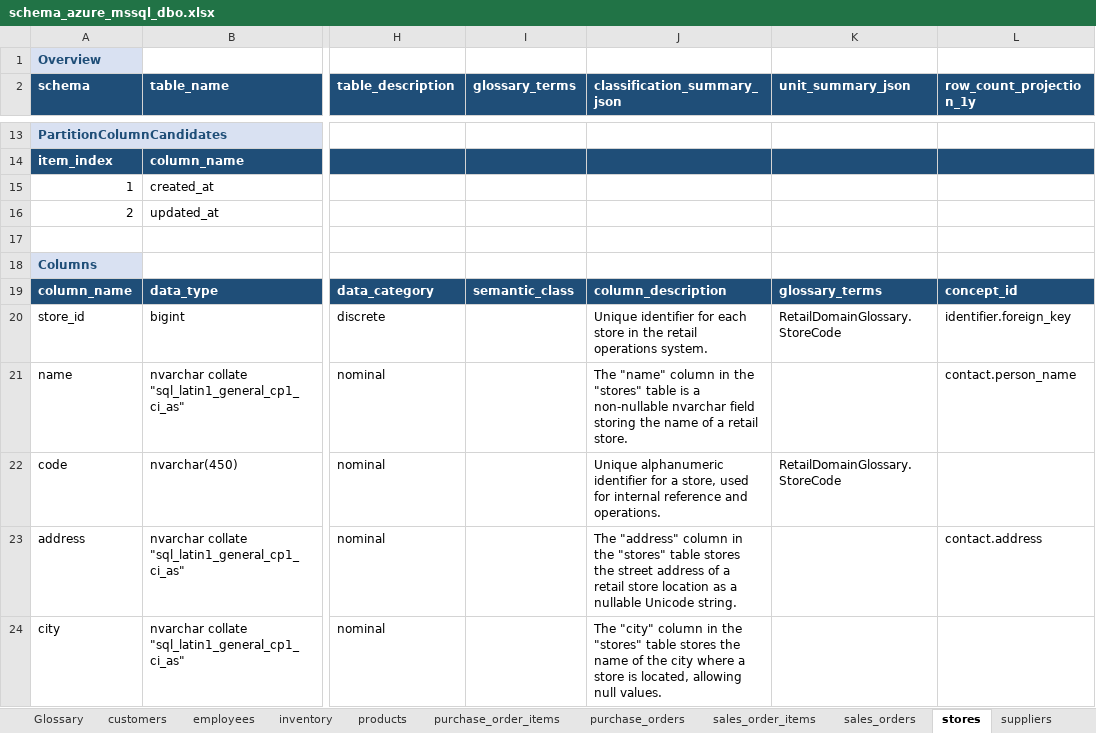
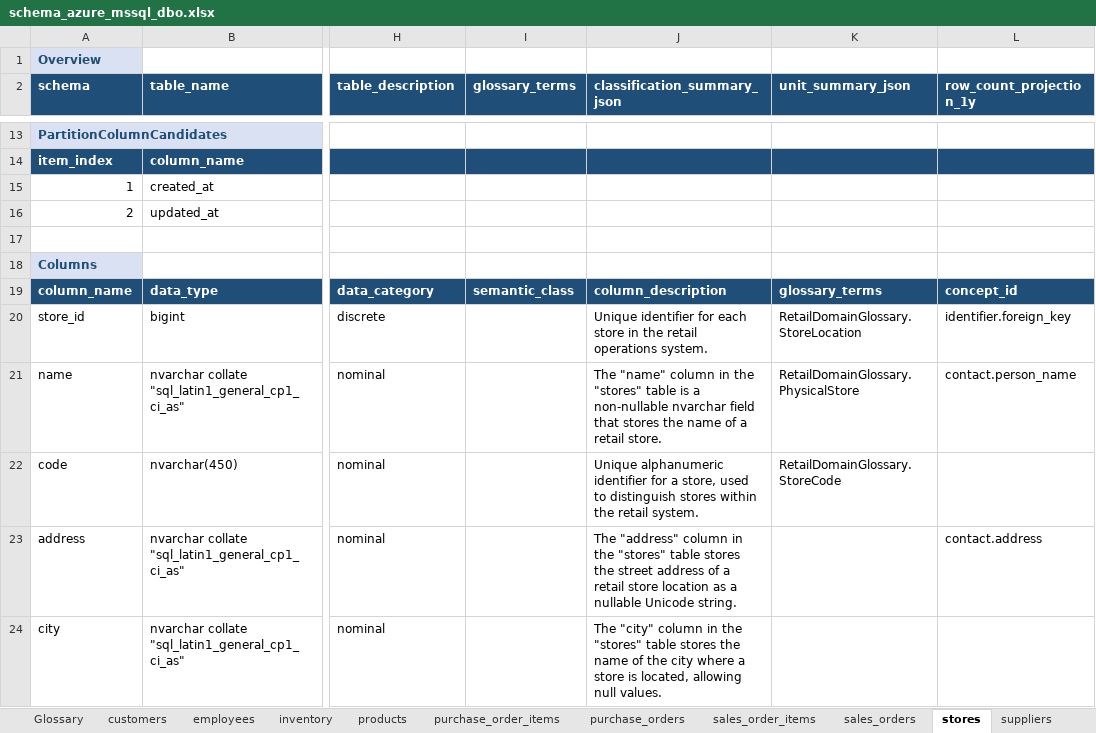
Before and after one commit to elixirrjob1/cursorskills, an Excel workbook: LATEST_SCHEMA/schema_azure_mssql_dbo.xlsx, sheet stores, drawn as a sheet; only a part is shown, gaps mark what is left out; values as stored, in another font and other column widths than the file's, no borders; the diff covers the shown part only; the diff names each change by its address in the sheet, - before the commit and + after, or states it on an @@ line.

```diff
--- a/LATEST_SCHEMA/schema_azure_mssql_dbo.xlsx (sheet stores)
+++ b/LATEST_SCHEMA/schema_azure_mssql_dbo.xlsx (sheet stores)
-K20 (unit_summary_json): RetailDomainGlossary.StoreCode
+K20 (unit_summary_json): RetailDomainGlossary.StoreLocation
-J21 (classification_summary_json): …nvarchar field storing the name…
+J21 (classification_summary_json): …nvarchar field that stores the name…
-K21 (unit_summary_json): (empty)
+K21 (unit_summary_json): RetailDomainGlossary.PhysicalStore
-J22 (classification_summary_json): …store, used for internal reference and operations.
+J22 (classification_summary_json): …store, used to distinguish stores within the retail system.
```
Also changed, not shown: 6 edited cells elsewhere in this sheet, sheet products, sheet sales_order_items, sheet employees, sheet purchase_orders, sheet inventory, sheet purchase_order_items, 4 more sheets, 4 other files.
